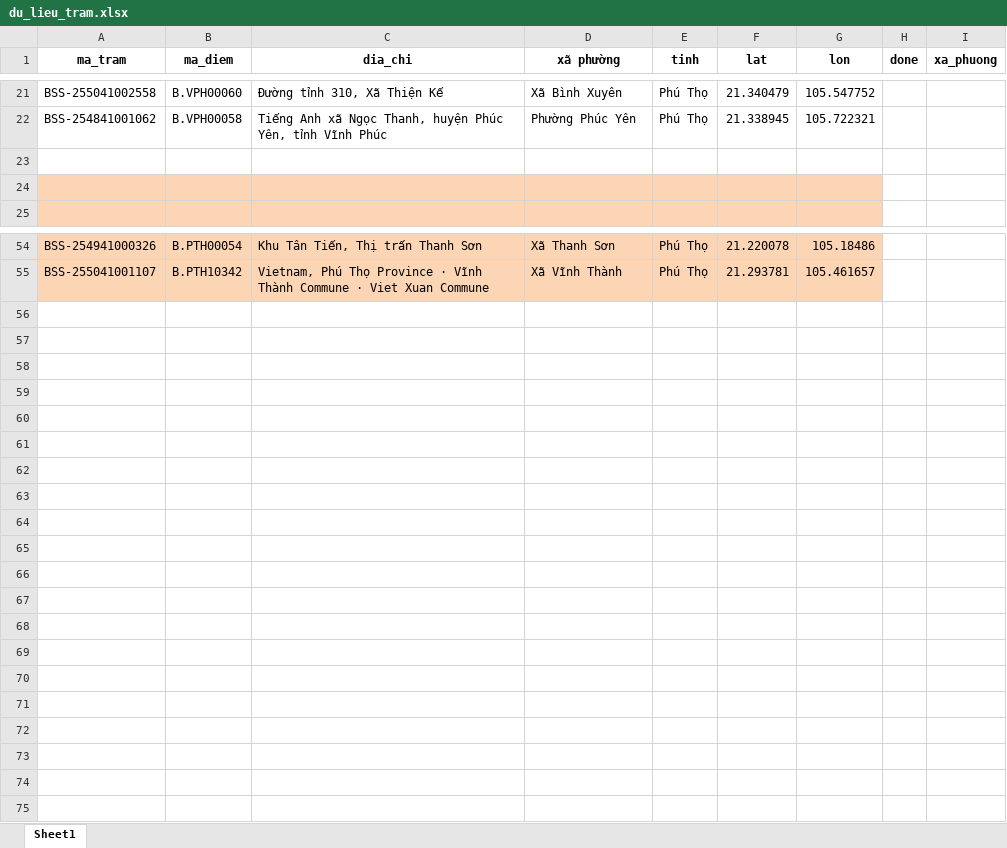
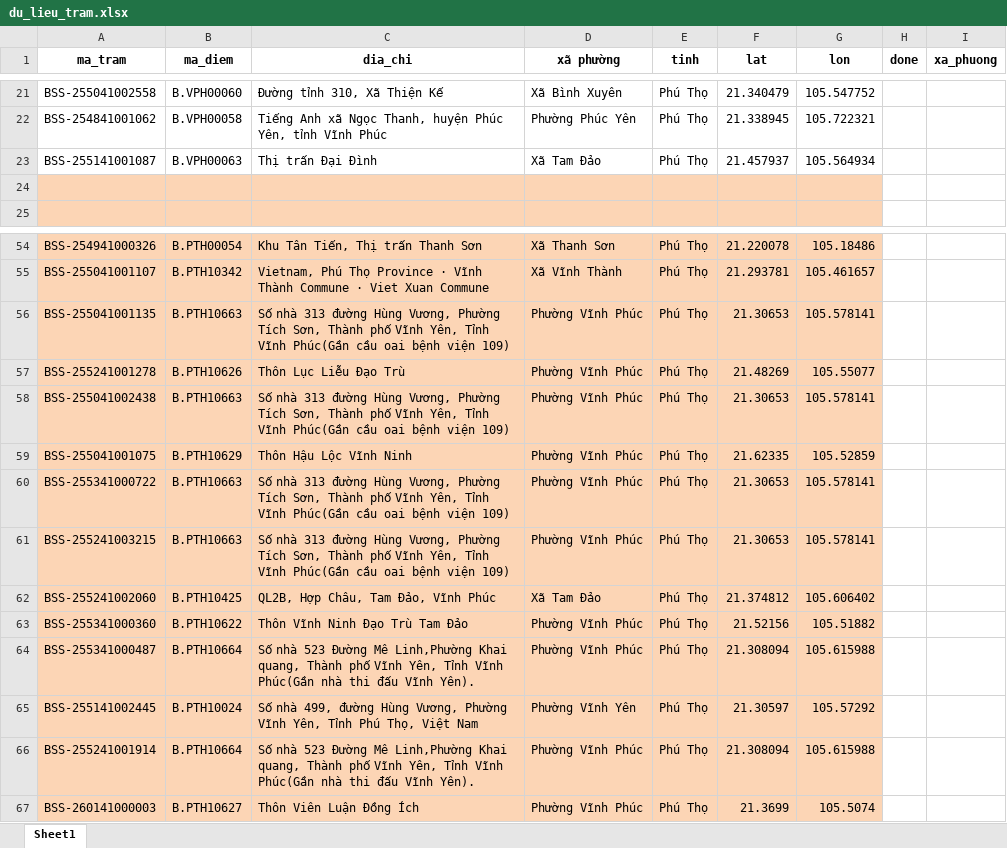
Before and after one commit to hthanhson/Demo, an Excel workbook: du_lieu_tram.xlsx, sheet Sheet1, drawn as a sheet; only a part is shown, gaps mark what is left out; values as stored, in another font and other column widths than the file's, no borders; the diff names each change by its address in the sheet, - before the commit and + after, or states it on an @@ line.

Commit message:
msssm

```diff
--- a/du_lieu_tram.xlsx (sheet Sheet1)
+++ b/du_lieu_tram.xlsx (sheet Sheet1)
-row 23: (empty)
+row 23: BSS-255141001087 | B.VPH00063 | Thị trấn Đại Đình | Xã Tam Đảo | Phú Thọ | 21.457937 | 105.564934
+row 56: BSS-255041001135 | B.PTH10663 | Số nhà 313 đường Hùng Vương, Phường Tích Sơn, Thành phố Vĩnh Yên, Tỉnh Vĩnh Phúc(Gần cầu oai bệnh viện 109) | Phường Vĩnh Phúc | Phú Thọ | 21.30653 | 105.578141
+row 57: BSS-255241001278 | B.PTH10626 | Thôn Lục Liễu Đạo Trù | Phường Vĩnh Phúc | Phú Thọ | 21.48269 | 105.55077
+row 58: BSS-255041002438 | B.PTH10663 | Số nhà 313 đường Hùng Vương, Phường Tích Sơn, Thành phố Vĩnh Yên, Tỉnh Vĩnh Phúc(Gần cầu oai bệnh viện 109) | Phường Vĩnh Phúc | Phú Thọ | 21.30653 | 105.578141
+row 59: BSS-255041001075 | B.PTH10629 | Thôn Hậu Lộc Vĩnh Ninh | Phường Vĩnh Phúc | Phú Thọ | 21.62335 | 105.52859
+row 60: BSS-255341000722 | B.PTH10663 | Số nhà 313 đường Hùng Vương, Phường Tích Sơn, Thành phố Vĩnh Yên, Tỉnh Vĩnh Phúc(Gần cầu oai bệnh viện 109) | Phường Vĩnh Phúc | Phú Thọ | 21.30653 | 105.578141
+row 61: BSS-255241003215 | B.PTH10663 | Số nhà 313 đường Hùng Vương, Phường Tích Sơn, Thành phố Vĩnh Yên, Tỉnh Vĩnh Phúc(Gần cầu oai bệnh viện 109) | Phường Vĩnh Phúc | Phú Thọ | 21.30653 | 105.578141
+row 62: BSS-255241002060 | B.PTH10425 | QL2B, Hợp Châu, Tam Đảo, Vĩnh Phúc | Xã Tam Đảo | Phú Thọ | 21.374812 | 105.606402
+row 63: BSS-255341000360 | B.PTH10622 | Thôn Vĩnh Ninh Đạo Trù Tam Đảo | Phường Vĩnh Phúc | Phú Thọ | 21.52156 | 105.51882
+row 64: BSS-255341000487 | B.PTH10664 | Số nhà 523 Đường Mê Linh,Phường Khai quang, Thành phố Vĩnh Yên, Tỉnh Vĩnh Phúc(Gần nhà thi đấu Vĩnh Yên). | Phường Vĩnh Phúc | Phú Thọ | 21.308094 | 105.615988
+row 65: BSS-255141002445 | B.PTH10024 | Số nhà 499, đường Hùng Vương, Phường Vĩnh Yên, Tỉnh Phú Thọ, Việt Nam | Phường Vĩnh Yên | Phú Thọ | 21.30597 | 105.57292
+row 66: BSS-255241001914 | B.PTH10664 | Số nhà 523 Đường Mê Linh,Phường Khai quang, Thành phố Vĩnh Yên, Tỉnh Vĩnh Phúc(Gần nhà thi đấu Vĩnh Yên). | Phường Vĩnh Phúc | Phú Thọ | 21.308094 | 105.615988
+row 67: BSS-260141000003 | B.PTH10627 | Thôn Viên Luận Đồng Ích | Phường Vĩnh Phúc | Phú Thọ | 21.3699 | 105.5074
```
